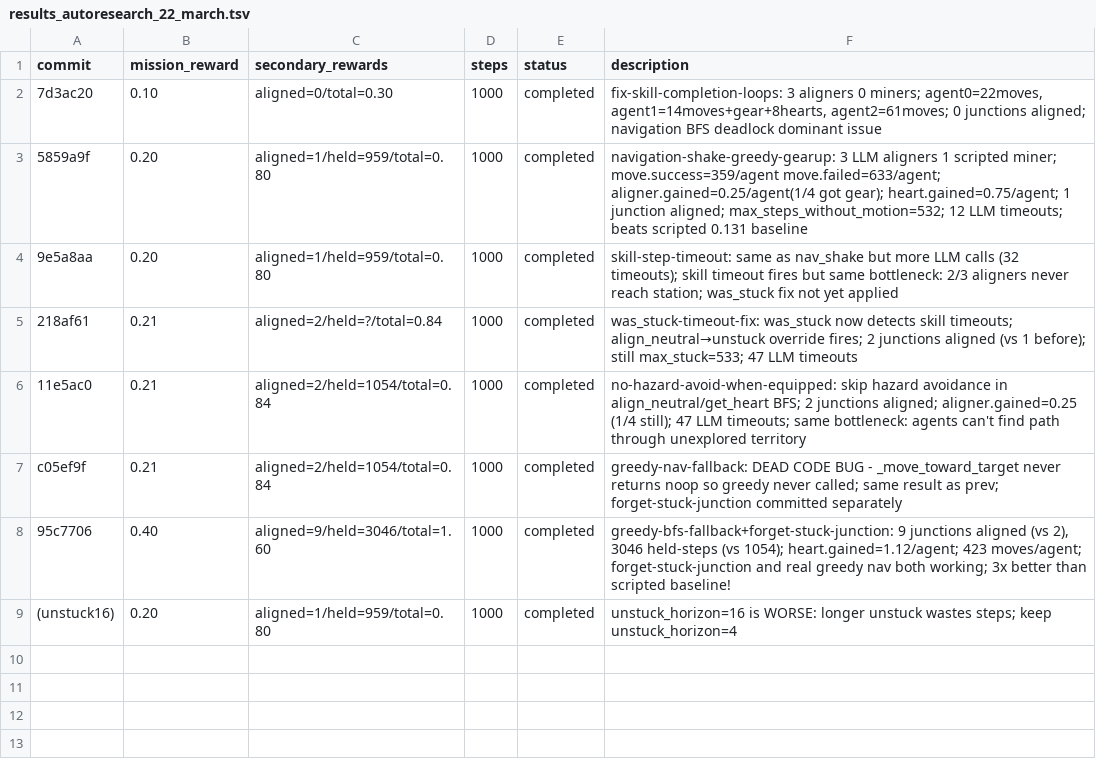
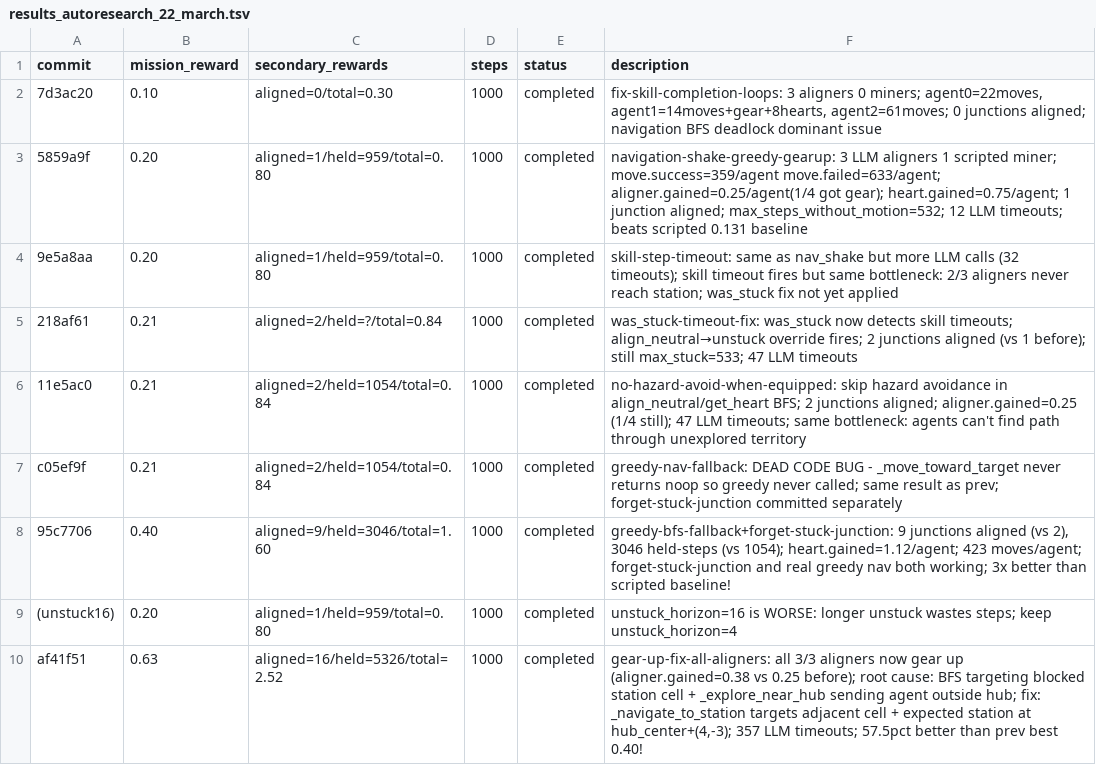
Before and after one commit to Metta-AI/cogames, a TSV file: docs/results_autoresearch_22_march.tsv, drawn as a sheet; the diff names each change by its address in the sheet, - before the commit and + after, or states it on an @@ line.

Commit message:
results: af41f51 gear-up fix achieves 0.63 reward (prev best 0.40)

```diff
--- a/docs/results_autoresearch_22_march.tsv
+++ b/docs/results_autoresearch_22_march.tsv
+row 10: af41f51 | 0.63 | aligned=16/held=5326/total=2.52 | 1000 | completed | gear-up-fix-all-aligners: all 3/3 aligners now gear up (aligner.gained=0.38 vs 0.25 before); root cause: BFS targeting blocked station cell + _explore_near_hub sending agent outside hub; fix: _navigate_to_station targets adjacent cell + expected station at hub_center+(4,-3); 357 LLM timeouts; 57.5pct better than prev best 0.40!
```
